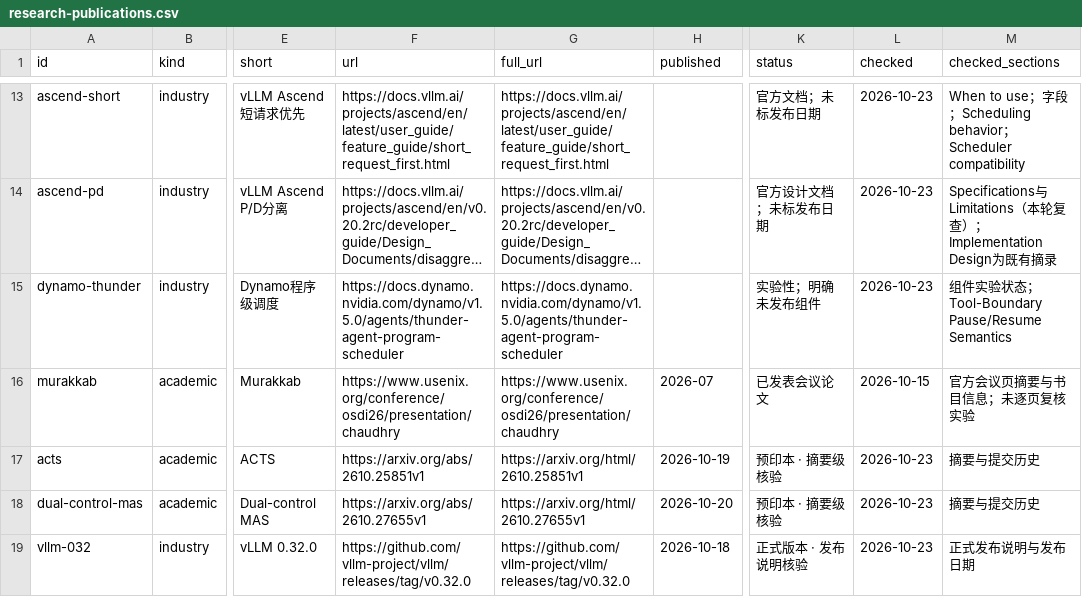
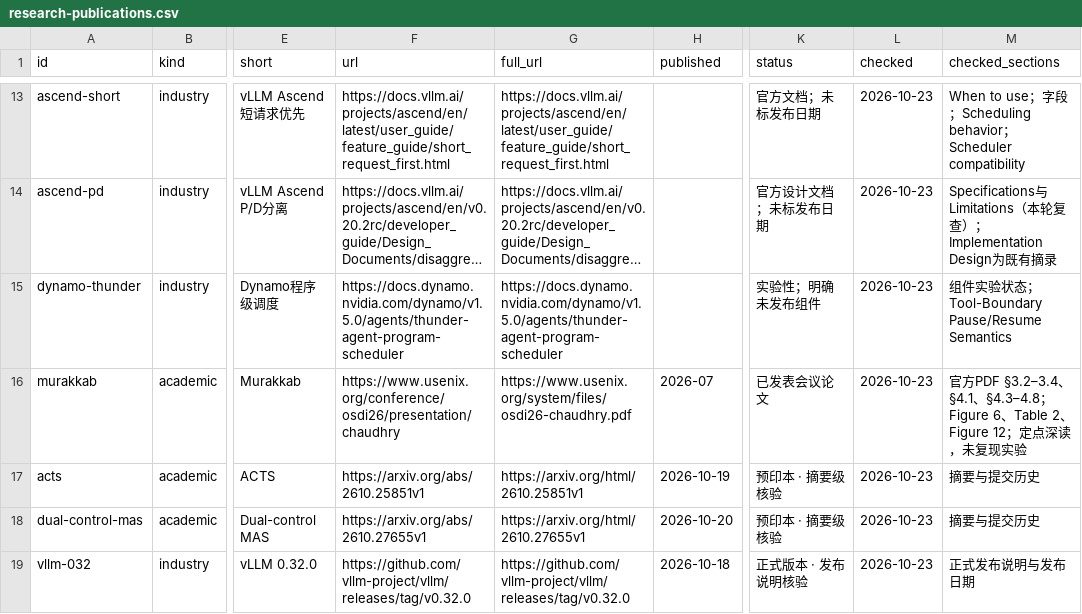
Before and after one commit to c1917797-bit/CCN-insight, a CSV file: research/agent-scheduling/research-publications.csv, drawn as a sheet; only a part is shown, gaps mark what is left out; long unchanged cells end in …; the diff names each change by its address in the sheet, - before the commit and + after, or states it on an @@ line.

```diff
--- a/research/agent-scheduling/research-publications.csv
+++ b/research/agent-scheduling/research-publications.csv
-G16 (full_url): https://www.usenix.org/conference/osdi26/presentation/chaudhry
+G16 (full_url): https://www.usenix.org/system/files/osdi26-chaudhry.pdf
-L16 (checked): 2026-10-15
+L16 (checked): 2026-10-23
-M16 (checked_sections): 官方会议页摘要与书目信息；未逐页复核实验
+M16 (checked_sections): 官方PDF §3.2–3.4、§4.1、§4.3–4.8；Figure 6、Table 2、Figure 12；定点深读，未复现实验
```
Also changed, not shown: research/agent-scheduling/evidence-reviews.csv, research/agent-scheduling/page-sections.csv, 55 other files.
